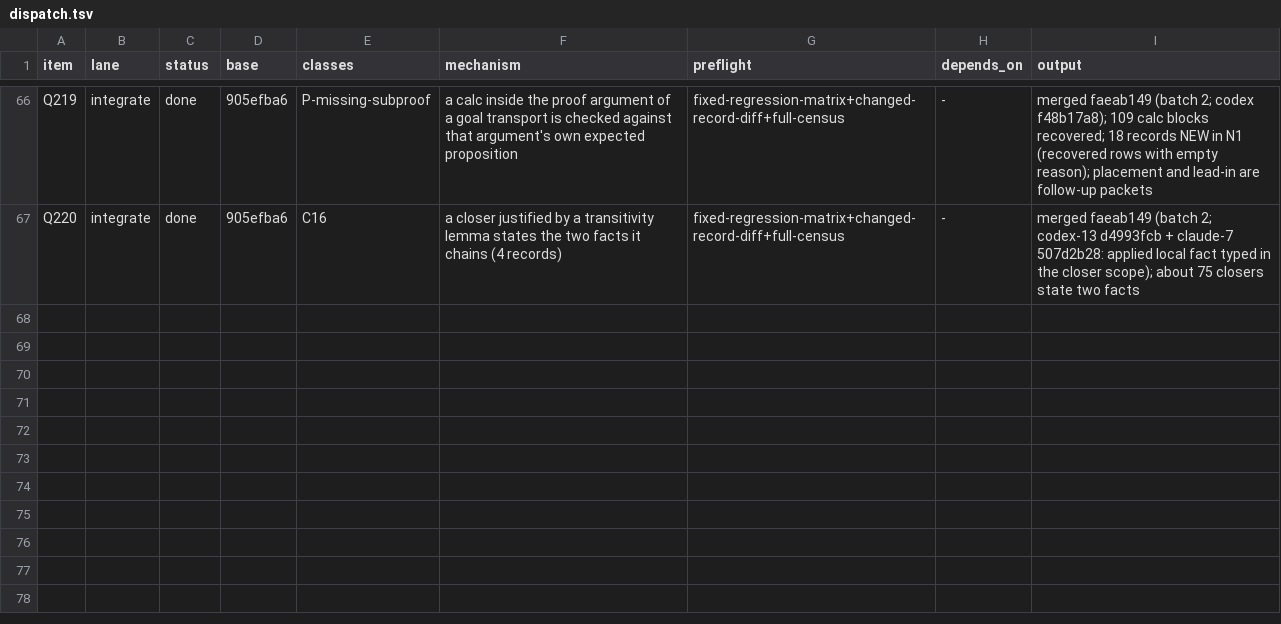
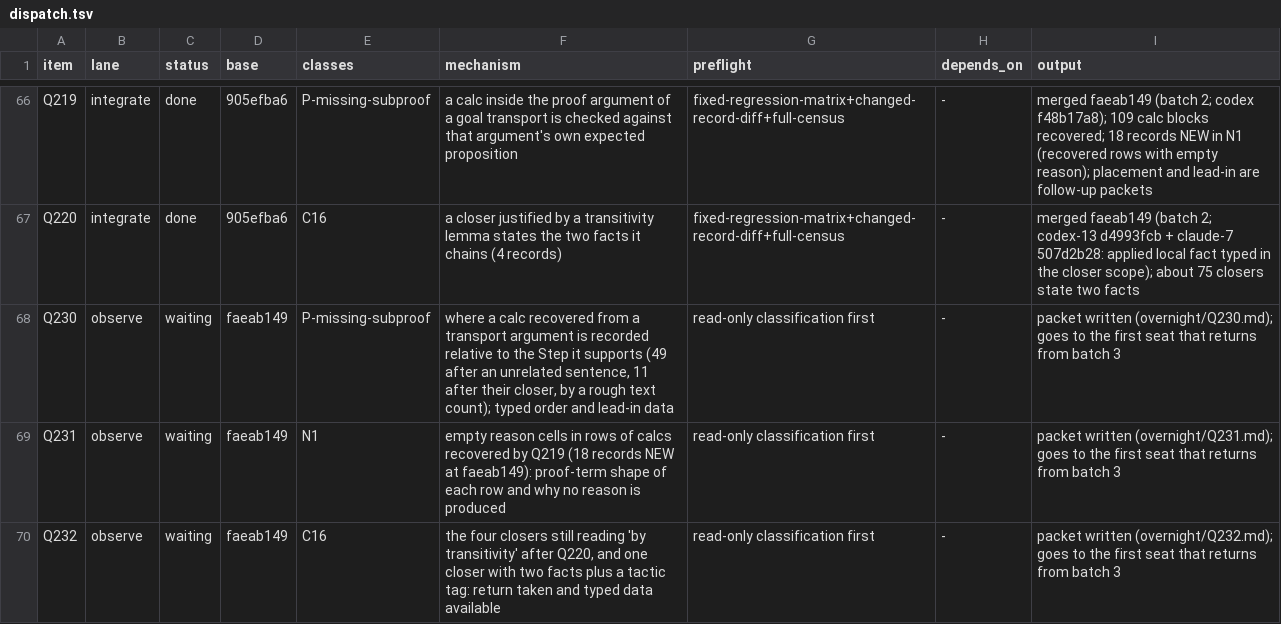
Before and after one commit to tothedarktowercame/futon4, a TSV file: holes/labs/E-paperprinter-cleanup/endgame/dispatch.tsv, drawn as a sheet; only a part is shown, gaps mark what is left out; the diff names each change by its address in the sheet, - before the commit and + after, or states it on an @@ line.

```diff
--- a/holes/labs/E-paperprinter-cleanup/endgame/dispatch.tsv
+++ b/holes/labs/E-paperprinter-cleanup/endgame/dispatch.tsv
+row 68: Q230 | observe | waiting | faeab149 | P-missing-subproof | where a calc recovered from a transport argument is recorded relative to the Step it supports (49 after an unrelated sentence, 11 after their closer, by a rough text count); typed order and lead-in data | read-only classification first | - | packet written (overnight/Q230.md); goes to the first seat that returns from batch 3
+row 69: Q231 | observe | waiting | faeab149 | N1 | empty reason cells in rows of calcs recovered by Q219 (18 records NEW at faeab149): proof-term shape of each row and why no reason is produced | read-only classification first | - | packet written (overnight/Q231.md); goes to the first seat that returns from batch 3
+row 70: Q232 | observe | waiting | faeab149 | C16 | the four closers still reading 'by transitivity' after Q220, and one closer with two facts plus a tactic tag: return taken and typed data available | read-only classification first | - | packet written (overnight/Q232.md); goes to the first seat that returns from batch 3
```
Also changed, not shown: holes/labs/E-paperprinter-cleanup/endgame/backlog.tsv, holes/labs/E-paperprinter-cleanup/endgame/classes.tsv.
